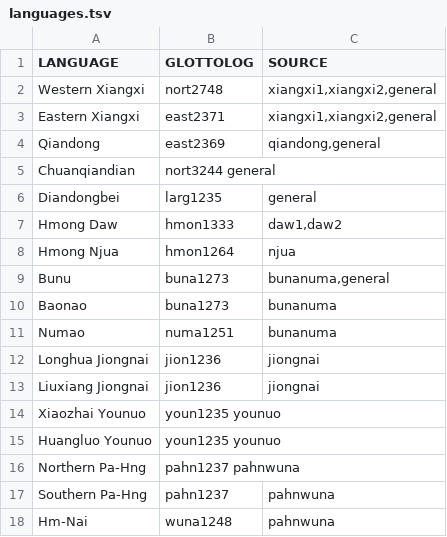
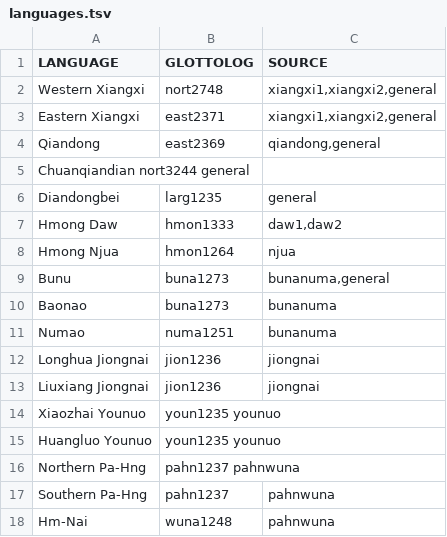
Before and after one commit to Wu-Urbanek/Hmong-Mien_Language_family, a TSV file: helper/languages.tsv, drawn as a sheet.

Commit message:
Update languages.tsv

```diff
--- a/helper/languages.tsv
+++ b/helper/languages.tsv
@@ -4,3 +4,3 @@ Eastern Xiangxi	east2371	xiangxi1,xiangxi2,general
 Qiandong	east2369	qiandong,general
-Chuanqiandian	nort3244  general
+Chuanqiandian nort3244  general
 Diandongbei	larg1235	general
```
